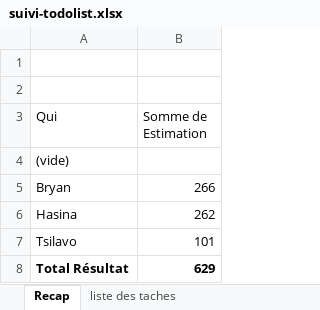
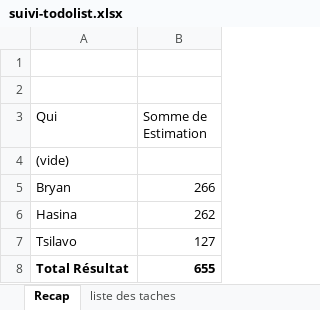
Before and after one commit to bryanRasamy/exam-final-S3-fev-26, an Excel workbook: suivi-todolist.xlsx, sheet Recap, drawn as a sheet; values as stored, in another font and other column widths than the file's, no borders; the diff names each change by its address in the sheet, - before the commit and + after, or states it on an @@ line.

```diff
--- a/suivi-todolist.xlsx (sheet Recap)
+++ b/suivi-todolist.xlsx (sheet Recap)
-B7 (Somme de Estimation): 101
+B7 (Somme de Estimation): 127
-B8 (Somme de Estimation): 629
+B8 (Somme de Estimation): 655
```
Also changed, not shown: sheet liste des taches, sheet avancement projet, 2 other files.
